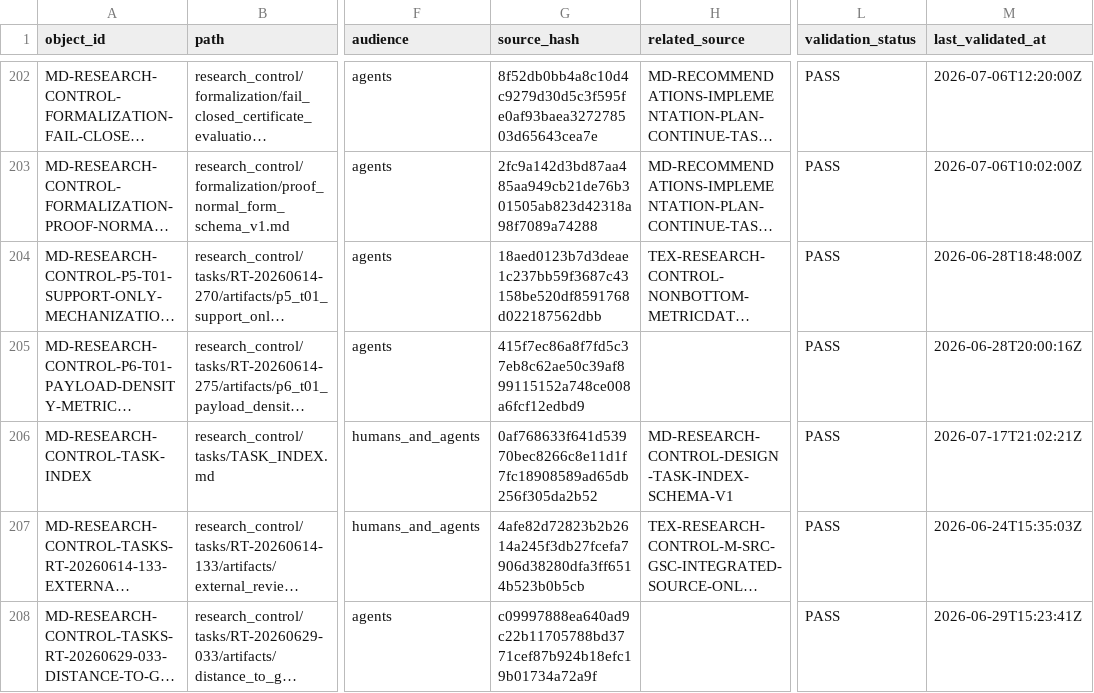
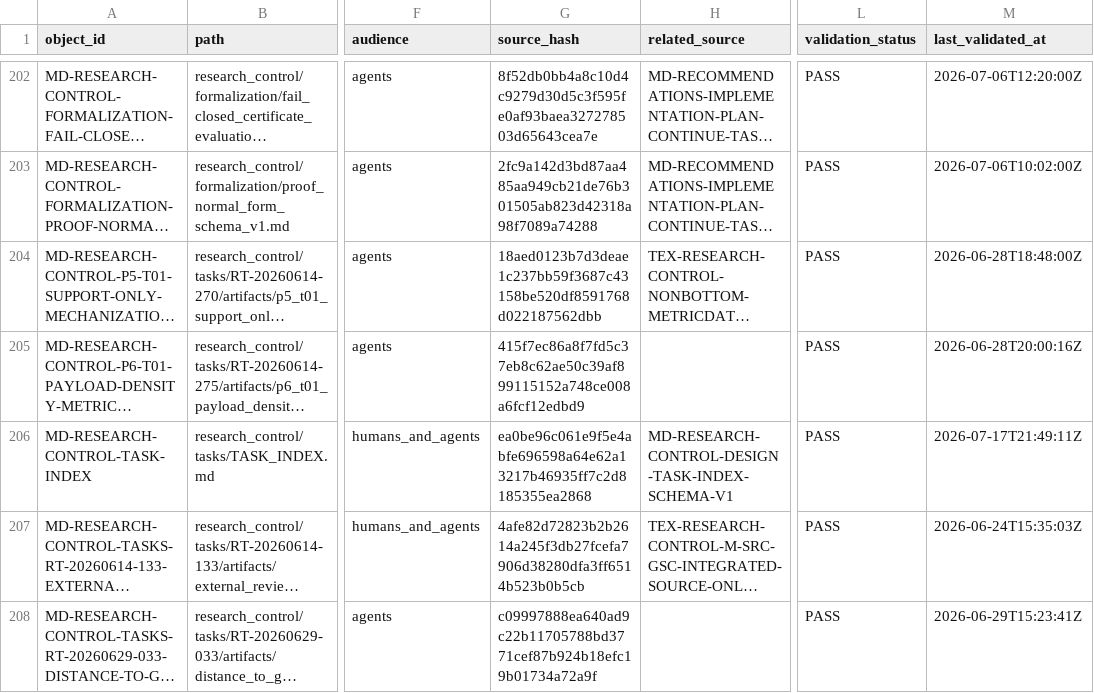
Before and after one commit to AngryOwlAI/The-AEther-Flow, a CSV file: registries/MARKDOWN_SOURCE_REGISTRY.csv, drawn as a sheet; only a part is shown, gaps mark what is left out; long unchanged cells end in …; the diff names each change by its address in the sheet, - before the commit and + after, or states it on an @@ line.

```diff
--- a/registries/MARKDOWN_SOURCE_REGISTRY.csv
+++ b/registries/MARKDOWN_SOURCE_REGISTRY.csv
-G206 (source_hash): 0af768633f641d53970bec8266c8e11d1f7fc18908589ad65db256f305da2b52
+G206 (source_hash): ea0be96c061e9f5e4abfe696598a64e62a13217b46935ff7c2d8185355ea2868
-M206 (last_validated_at): 2026-07-17T21:02:21Z
+M206 (last_validated_at): 2026-07-17T21:49:11Z
```
Also changed, not shown: registries/DIRECTOR_DECISION_REGISTRY.csv, registries/OBSIDIAN_VAULT_REGISTRY.csv, 30 other files.
